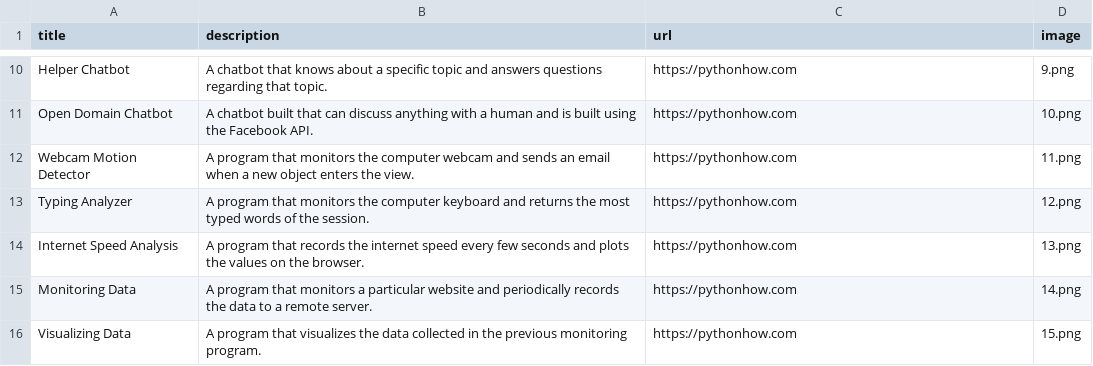
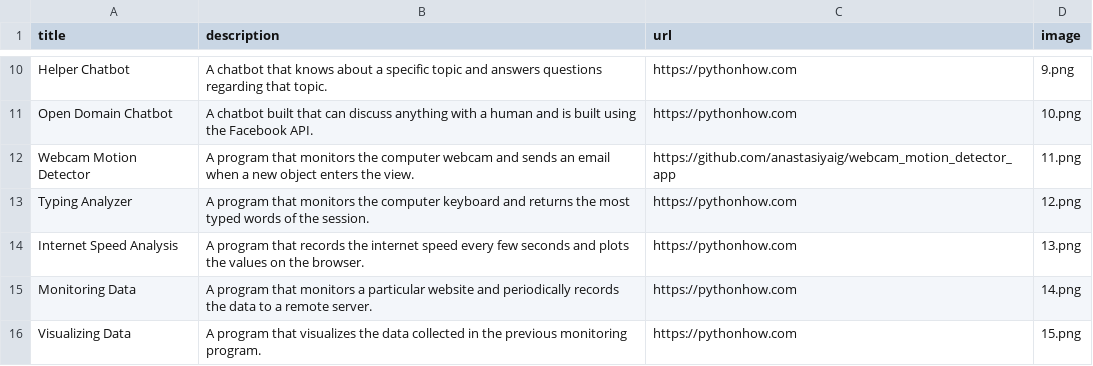
Before and after one commit to anastasiyaig/portfolio-app, a CSV file: data.csv, drawn as a sheet; only a part is shown, gaps mark what is left out.

Commit message:
chore: add a link to webcam motion detector project

```diff
--- a/data.csv
+++ b/data.csv
@@ -11,3 +11,3 @@ Helper Chatbot;A chatbot that knows about a specific topic and answers questions
 Open Domain Chatbot;A chatbot built that can discuss anything with a human and is built using the Facebook API.;https://pythonhow.com;10.png
-Webcam Motion Detector;A program that monitors the computer webcam and sends an email when a new object enters the view.;https://pythonhow.com;11.png
+Webcam Motion Detector;A program that monitors the computer webcam and sends an email when a new object enters the view.;https://github.com/anastasiyaig/webcam_motion_detector_app;11.png
 Typing Analyzer;A program that monitors the computer keyboard and returns the most typed words of the session.;https://pythonhow.com;12.png
```
